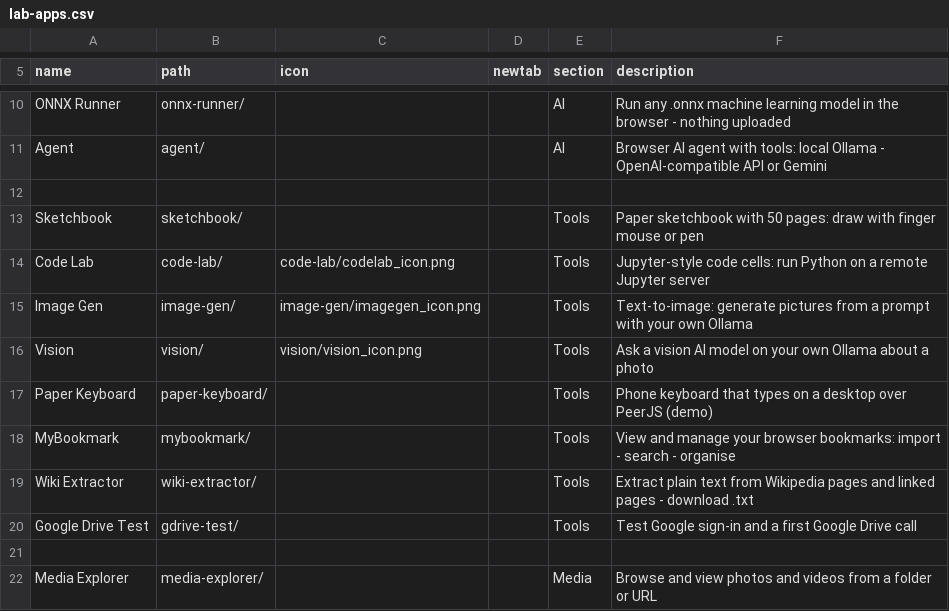
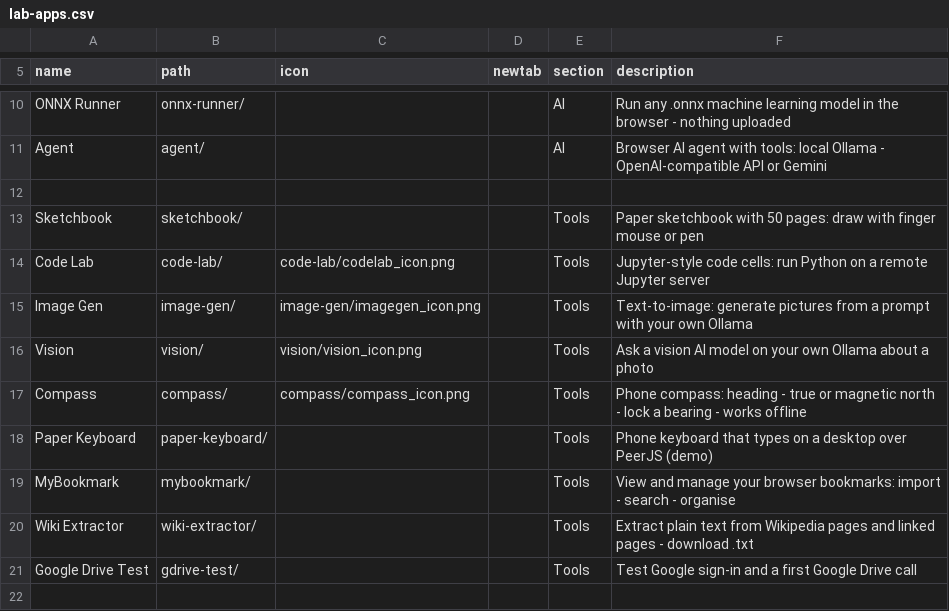
Before and after one commit to jor-teron/sites, a CSV file: apps/lab/lab-apps.csv, drawn as a sheet; only a part is shown, gaps mark what is left out; the shorter side is filled out with more unchanged rows.

Commit message:
CP1: Compass app in Lab

```diff
--- a/apps/lab/lab-apps.csv
+++ b/apps/lab/lab-apps.csv
@@ -16,2 +16,3 @@ Image Gen,          image-gen/,                   image-gen/imagegen_icon.png, ,
 Vision,             vision/,                      vision/vision_icon.png, , Tools, Ask a vision AI model on your own Ollama about a photo
+Compass,            compass/,                     compass/compass_icon.png, , Tools, Phone compass: heading - true or magnetic north - lock a bearing - works offline
 Paper Keyboard,     paper-keyboard/,              , , Tools, Phone keyboard that types on a desktop over PeerJS (demo)
```
Also changed, not shown: 8 other files.
